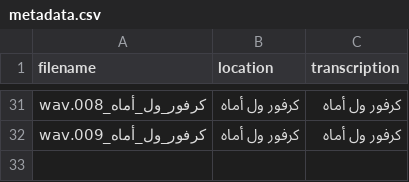
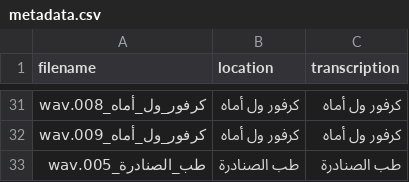
Before and after one commit to alibyh/createAudioWav, a CSV file: dataset/metadata.csv, drawn as a sheet; only a part is shown, gaps mark what is left out; the diff names each change by its address in the sheet, - before the commit and + after, or states it on an @@ line.

Commit message:
Add recording: طب_الصنادرة_005.wav

```diff
--- a/dataset/metadata.csv
+++ b/dataset/metadata.csv
+row 33: طب_الصنادرة_005.wav | طب الصنادرة | طب الصنادرة
```
